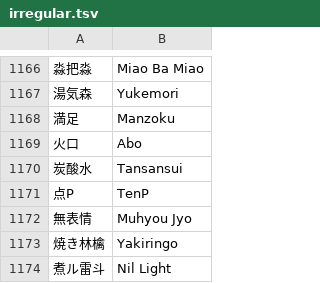
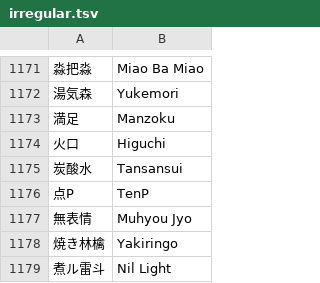
Before and after one commit to kenniky/smashgg-japanese-romanizer, a TSV file: irregular.tsv, drawn as a sheet; only a part is shown, gaps mark what is left out; addresses are those after the commit; the diff covers the shown part only; the diff names each change by its address in the sheet, - before the commit and + after, or states it on an @@ line.

```diff
--- a/irregular.tsv
+++ b/irregular.tsv
-B1174: Abo
+B1174: Higuchi
```
Also changed, not shown: 5 added rows elsewhere in this file.
